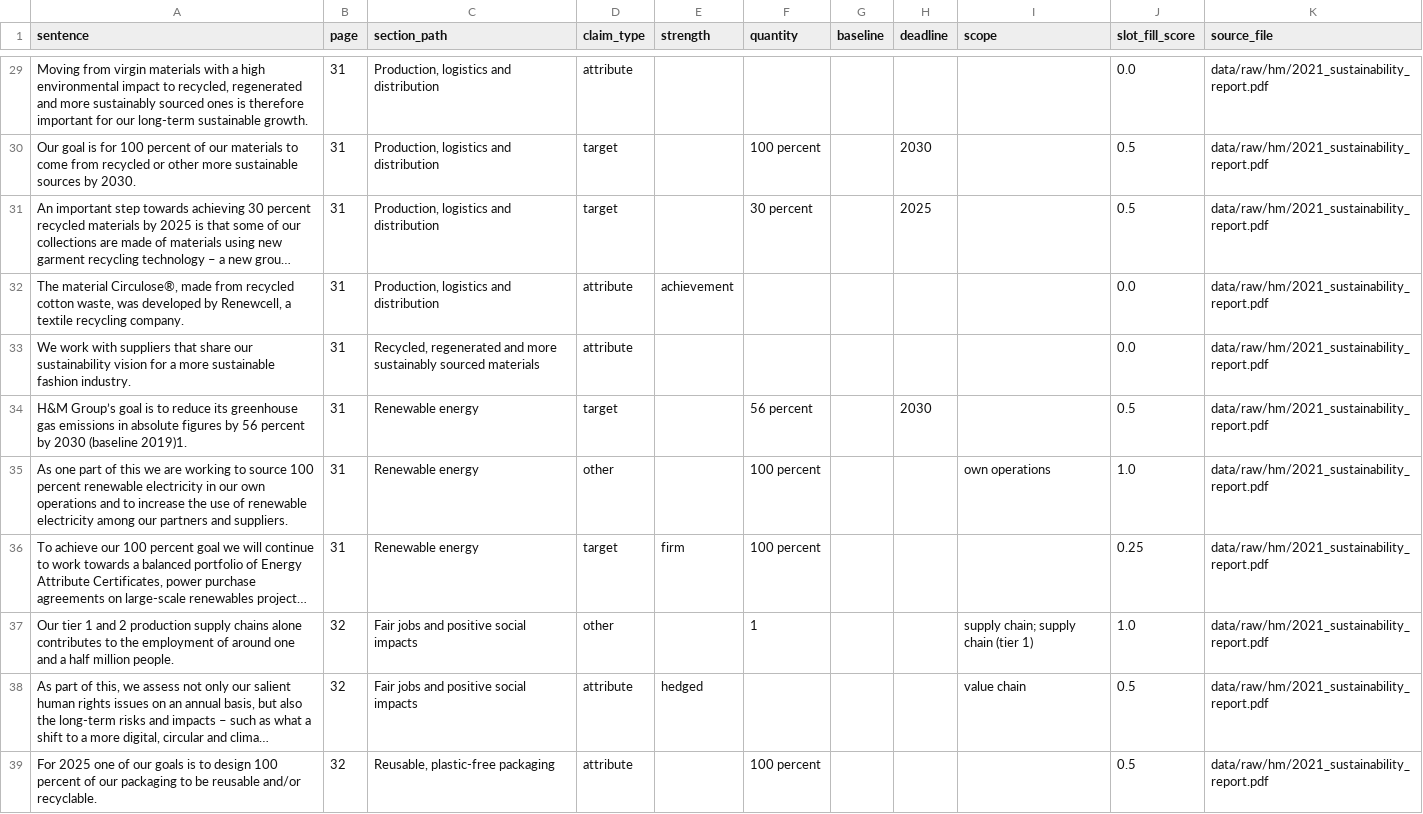
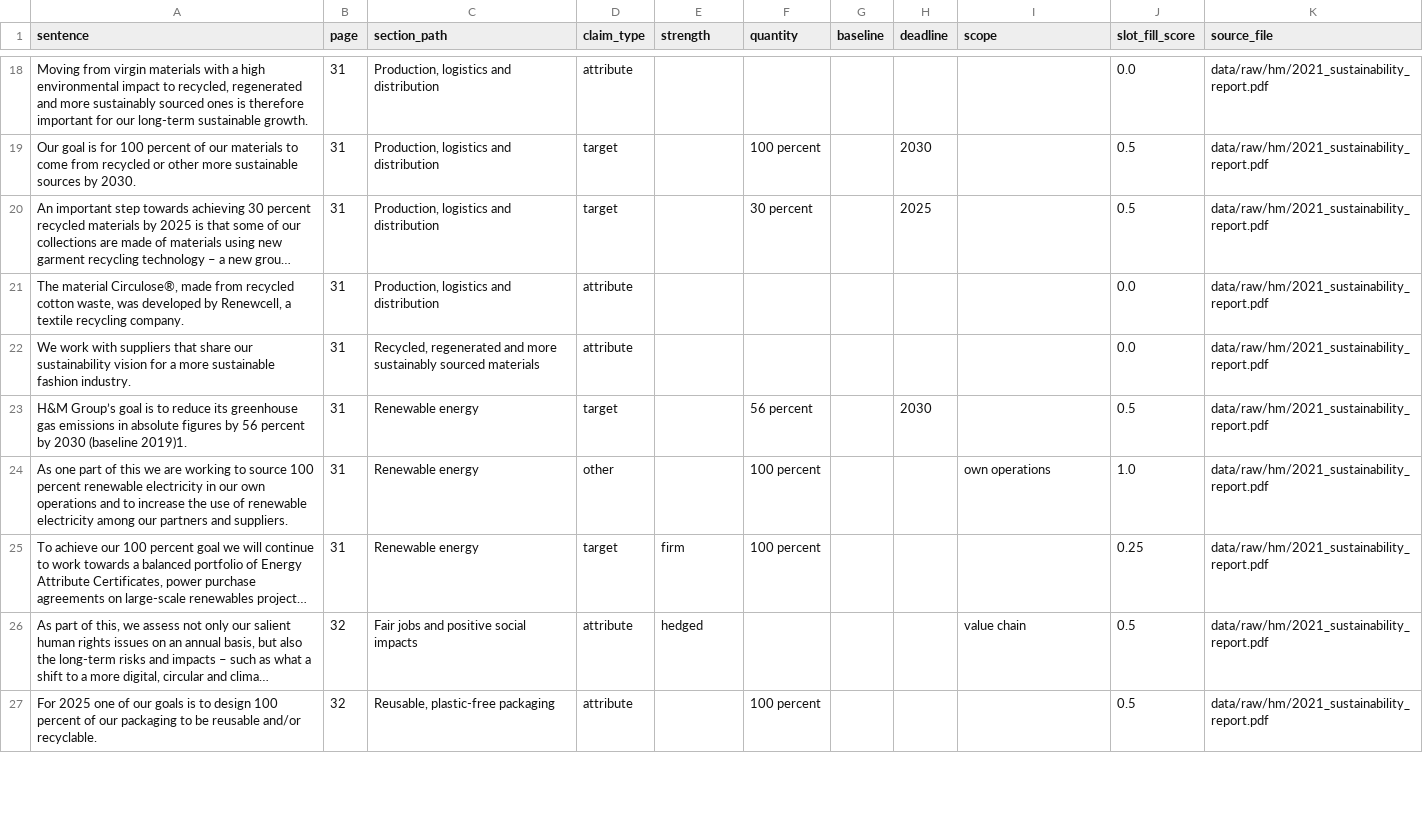
Before and after one commit to ssankar3/HackMIT2026-SVH, a CSV file: out/language/_claims/2021_sustainability_report__hm.csv, drawn as a sheet; only a part is shown, gaps mark what is left out; long unchanged cells end in …; removed rows and columns are numbered as before the commit, all else as after; the diff covers the shown part only; the diff names each change by its address in the sheet, - before the commit and + after, or states it on an @@ line.

```diff
--- a/out/language/_claims/2021_sustainability_report__hm.csv
+++ b/out/language/_claims/2021_sustainability_report__hm.csv
-E21 (strength): achievement
+E21 (strength): (empty)
-row 37: Our tier 1 and 2 production supply chains alone contributes to the employment of around one and a half million people. | 32 | Fair jobs and positive social impacts | other |  | 1 |  |  | supply chain; supply chain (tier 1) | 1.0 | data/raw/hm/2021_sustainability_report.pdf
```
Also changed, not shown: 16 removed rows and 13 edited cells elsewhere in this file, 48 other files.
